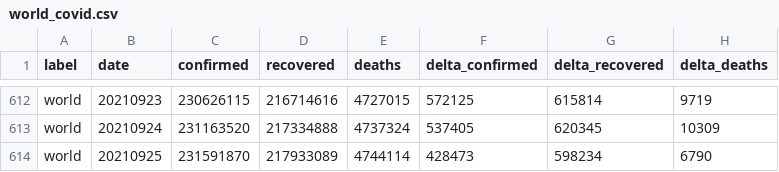
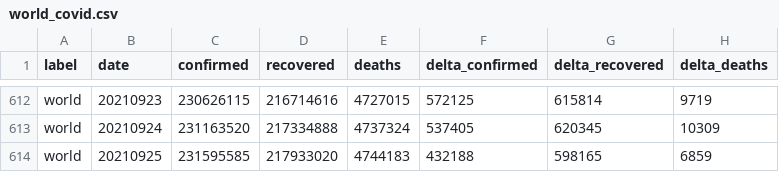
Before and after one commit to kirajano/corona-scrape-morgenpost, a CSV file: world_covid.csv, drawn as a sheet; only a part is shown, gaps mark what is left out.

```diff
--- a/world_covid.csv
+++ b/world_covid.csv
@@ -613,2 +613,2 @@ world,20210923,230626115,216714616,4727015,572125,615814,9719
 world,20210924,231163520,217334888,4737324,537405,620345,10309
-world,20210925,231591870,217933089,4744114,428473,598234,6790
+world,20210925,231595585,217933020,4744183,432188,598165,6859
```
